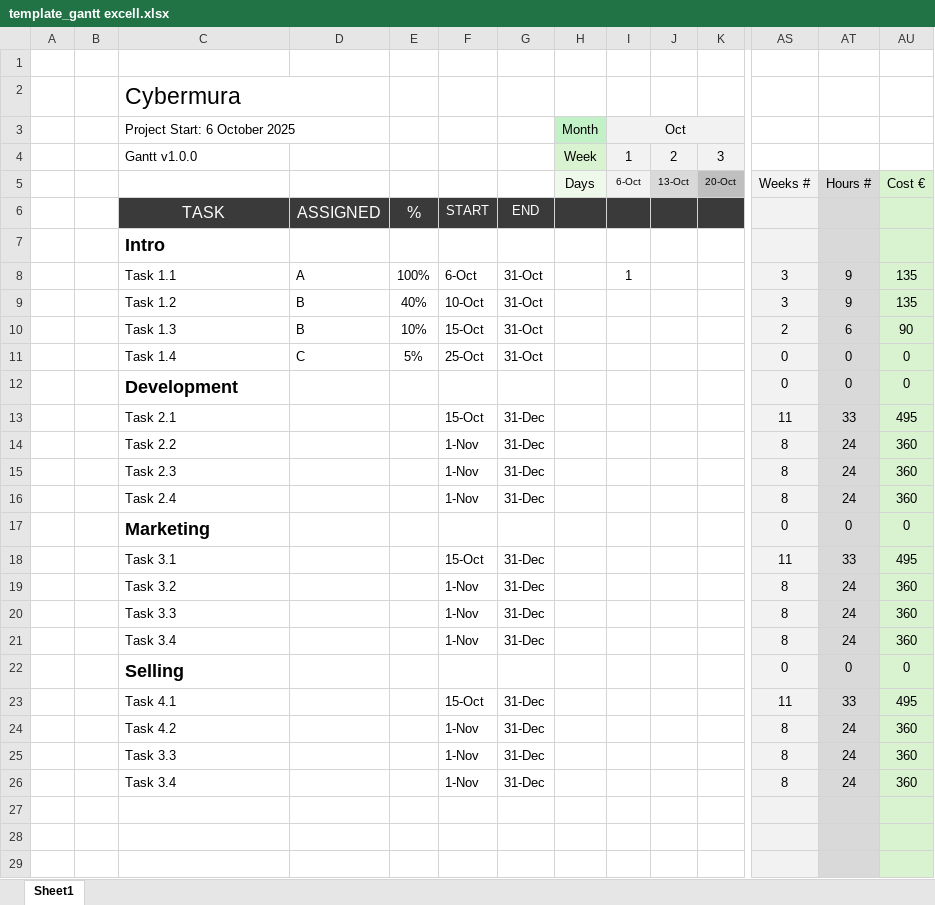
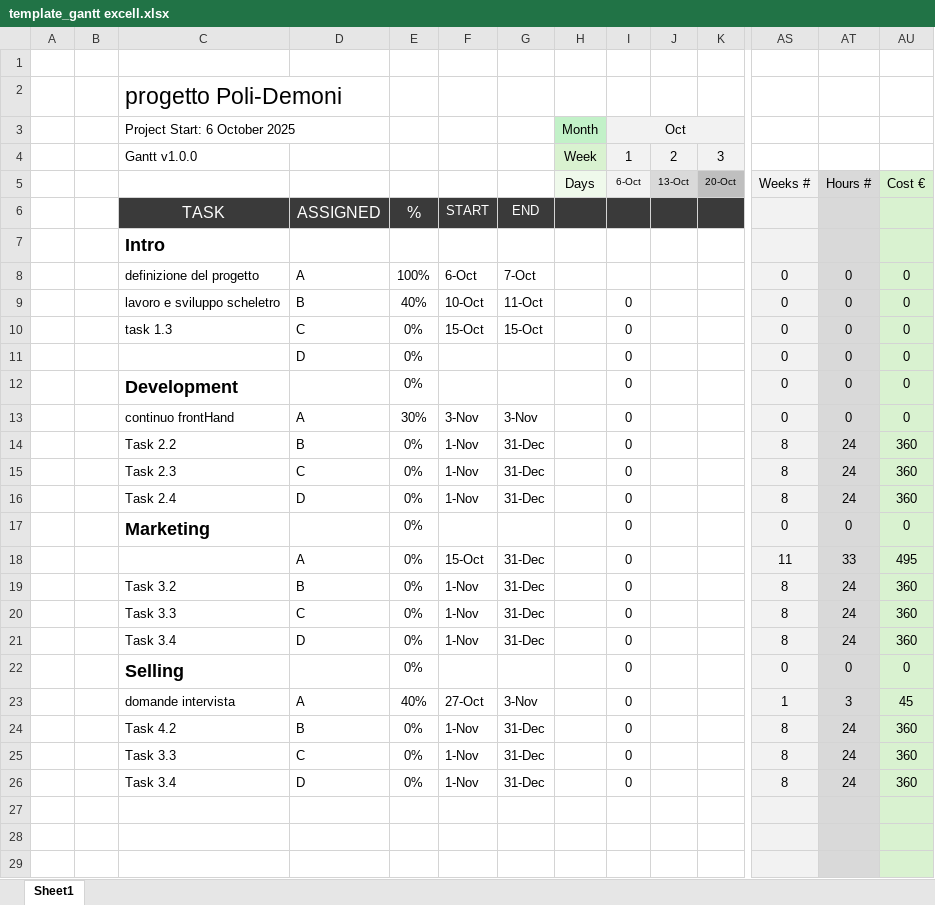
Before and after one commit to tommyguerini07/progetto-GPOI-5INFB-Guerini-Bertasa-Mutti-Zecchini, an Excel workbook: docs/fattibilita/template_gantt excell.xlsx, sheet Sheet1, drawn as a sheet; only a part is shown, gaps mark what is left out; values as stored, in another font and other column widths than the file's, no borders; conditional formats not drawn; removed rows and columns are numbered as before the commit, all else as after; rows hold the shown columns only; the diff covers the shown part only; the diff names each change by its address in the sheet, - before the commit and + after, or states it on an @@ line.

Commit message:
aggiungta file excell

```diff
--- a/docs/fattibilita/template_gantt excell.xlsx (sheet Sheet1)
+++ b/docs/fattibilita/template_gantt excell.xlsx (sheet Sheet1)
-C2 (Project Start: 6 October 2025): Cybermura
+C2 (Project Start: 6 October 2025): progetto Poli-Demoni
-row 8:  |  | Task 1.1 | A | 100% | 6-Oct | 31-Oct |  | 1 |  |  | 3 | 9 | 135
-row 9:  |  | Task 1.2 | B | 40% | 10-Oct | 31-Oct |  |  |  |  | 3 | 9 | 135
-row 10:  |  | Task 1.3 | B | 10% | 15-Oct | 31-Oct |  |  |  |  | 2 | 6 | 90
+row 8:  |  | definizione del progetto | A | 100% | 6-Oct | 7-Oct |  |  |  |  | 0 | 0 | 0
+row 9:  |  | lavoro e sviluppo scheletro | B | 40% | 10-Oct | 11-Oct |  | 0 |  |  | 0 | 0 | 0
-C10 (Project Start: 6 October 2025): Task 1.4
+C10 (Project Start: 6 October 2025): task 1.3
-E10: 5%
+E10: 0%
-F10: 25-Oct
+F10: 15-Oct
-G10: 31-Oct
+G10: 15-Oct
-I10 (Oct): (empty)
+I10 (Oct): 0
+row 11:  |  |  | D | 0% |  |  |  | 0 |  |  | 0 | 0 | 0
-E12: (empty)
+E12: 0%
-I12 (Oct): (empty)
+I12 (Oct): 0
-row 13:  |  | Task 2.1 |  |  | 15-Oct | 31-Dec |  |  |  |  | 11 | 33 | 495
+row 13:  |  | continuo frontHand | A | 30% | 3-Nov | 3-Nov |  | 0 |  |  | 0 | 0 | 0
-D14: (empty)
+D14: B
-E14:E22: (empty)
+E14:E22: 0%
-I14:I22 (Oct): (empty)
+I14:I22 (Oct): 0
-D15: (empty)
+D15: C
-D16: (empty)
+D16: D
-C18 (Project Start: 6 October 2025): Task 3.1
+C18 (Project Start: 6 October 2025): (empty)
-D18: (empty)
+D18: A
-D19: (empty)
+D19: B
-D20: (empty)
+D20: C
-D21: (empty)
+D21: D
-row 23:  |  | Task 4.1 |  |  | 15-Oct | 31-Dec |  |  |  |  | 11 | 33 | 495
+row 23:  |  | domande intervista | A | 40% | 27-Oct | 3-Nov |  | 0 |  |  | 1 | 3 | 45
-D24: (empty)
+D24: B
-E24:E26: (empty)
+E24:E26: 0%
-I24:I26 (Oct): (empty)
+I24:I26 (Oct): 0
-D25: (empty)
+D25: C
-D26: (empty)
+D26: D
```
Also changed, not shown: 1 added row and 1 removed row elsewhere in this sheet, formulas that keep their value, 2 other files.
